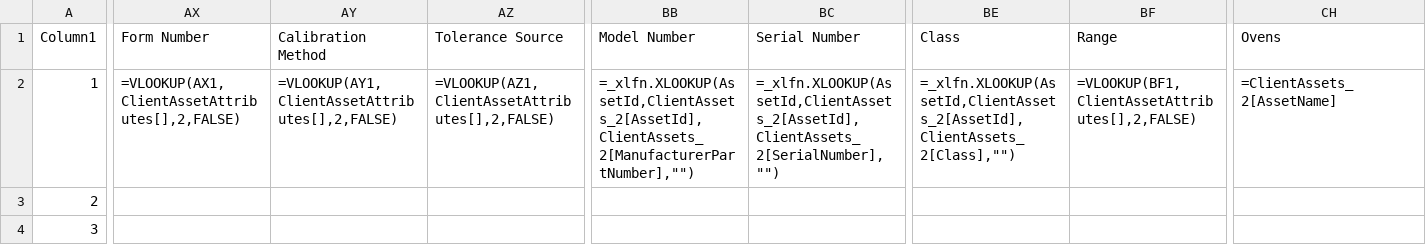
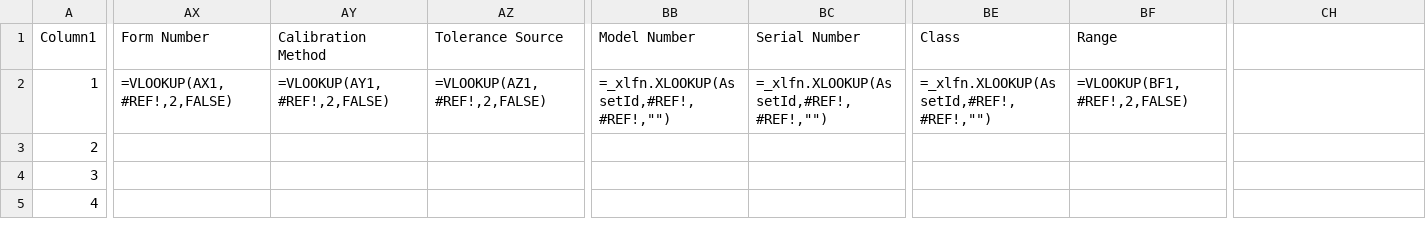
Before and after one commit to Johnson-Gage-Inspection-Inc/xl-TUS, a CSV file: exploded/00 TUS cert/sheets/Header Info.csv, drawn as a sheet; only a part is shown, gaps mark what is left out; the shorter side is filled out with more unchanged rows; the diff covers the shown part only; the diff names each change by its address in the sheet, - before the commit and + after, or states it on an @@ line.

Commit message:
- Created Daqbooks.csv with asset details for DaqBook 2005 and 2000 models. - Added Dropdowns.csv for Daqbook asset tags. - Updated Employees.csv to include employee details. - Modified Header Info.csv to correct formatting and ensure proper data structure. - Updated Main.csv to reflect new Daqbook data and improve formula references. - Created ServiceOrder.csv and ServiceOrderItem.csv for service order management. - Created UUT.csv to store unit under test details. - Added filtered customers data in customers (Filtered).csv for easier access.

```diff
--- a/exploded/00 TUS cert/sheets/Header Info.csv
+++ b/exploded/00 TUS cert/sheets/Header Info.csv
-CH1: Ovens
+CH1: (empty)
-AX2: =VLOOKUP(AX1,ClientAssetAttributes[],2,FALSE)
+AX2: =VLOOKUP(AX1,#REF!,2,FALSE)
-AY2: =VLOOKUP(AY1,ClientAssetAttributes[],2,FALSE)
+AY2: =VLOOKUP(AY1,#REF!,2,FALSE)
-AZ2: =VLOOKUP(AZ1,ClientAssetAttributes[],2,FALSE)
+AZ2: =VLOOKUP(AZ1,#REF!,2,FALSE)
-BB2: =_xlfn.XLOOKUP(AssetId,ClientAssets_2[AssetId],ClientAssets_2[ManufacturerPartNumber],"")
+BB2: =_xlfn.XLOOKUP(AssetId,#REF!,#REF!,"")
-BC2: =_xlfn.XLOOKUP(AssetId,ClientAssets_2[AssetId],ClientAssets_2[SerialNumber],"")
+BC2: =_xlfn.XLOOKUP(AssetId,#REF!,#REF!,"")
-BE2: =_xlfn.XLOOKUP(AssetId,ClientAssets_2[AssetId],ClientAssets_2[Class],"")
+BE2: =_xlfn.XLOOKUP(AssetId,#REF!,#REF!,"")
-BF2: =VLOOKUP(BF1,ClientAssetAttributes[],2,FALSE)
+BF2: =VLOOKUP(BF1,#REF!,2,FALSE)
-CH2: =ClientAssets_2[AssetName]
+CH2: (empty)
```
Also changed, not shown: 24 edited cells elsewhere in this file, exploded/00 TUS cert/sheets/Main.csv, 11 other files.
